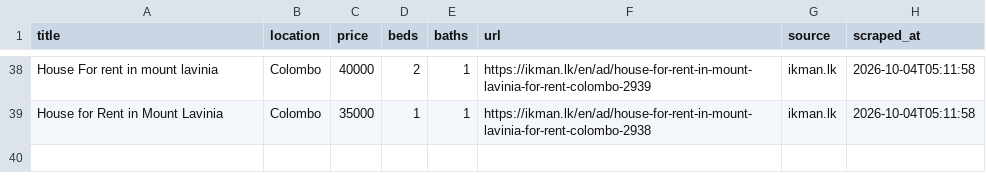
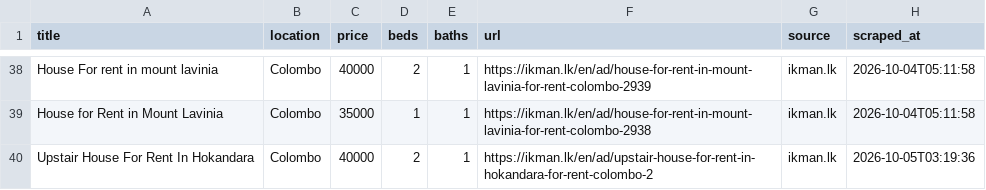
Before and after one commit to udarakahata-commits/rental-scraper, a CSV file: matches.csv, drawn as a sheet; only a part is shown, gaps mark what is left out.

```diff
--- a/matches.csv
+++ b/matches.csv
@@ -39 +39,2 @@ House For rent in mount lavinia,Colombo,40000,2,1,https://ikman.lk/en/ad/house-f
 House for Rent in Mount Lavinia,Colombo,35000,1,1,https://ikman.lk/en/ad/house-for-rent-in-mount-lavinia-for-rent-colombo-2938,ikman.lk,2026-10-04T05:11:58
+Upstair House For Rent In Hokandara,Colombo,40000,2,1,https://ikman.lk/en/ad/upstair-house-for-rent-in-hokandara-for-rent-colombo-2,ikman.lk,2026-10-05T03:19:36
```
Also changed, not shown: 1 other file.
